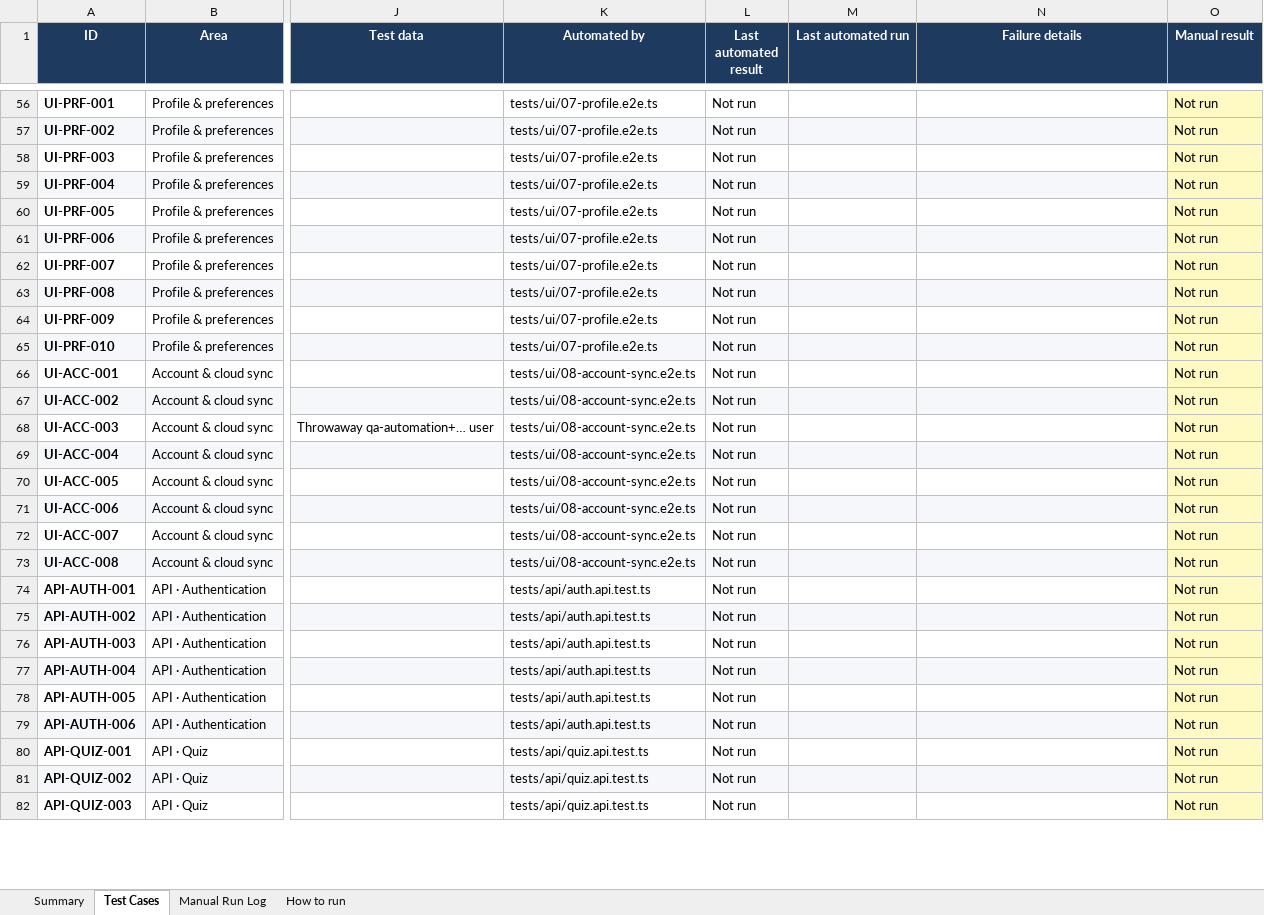
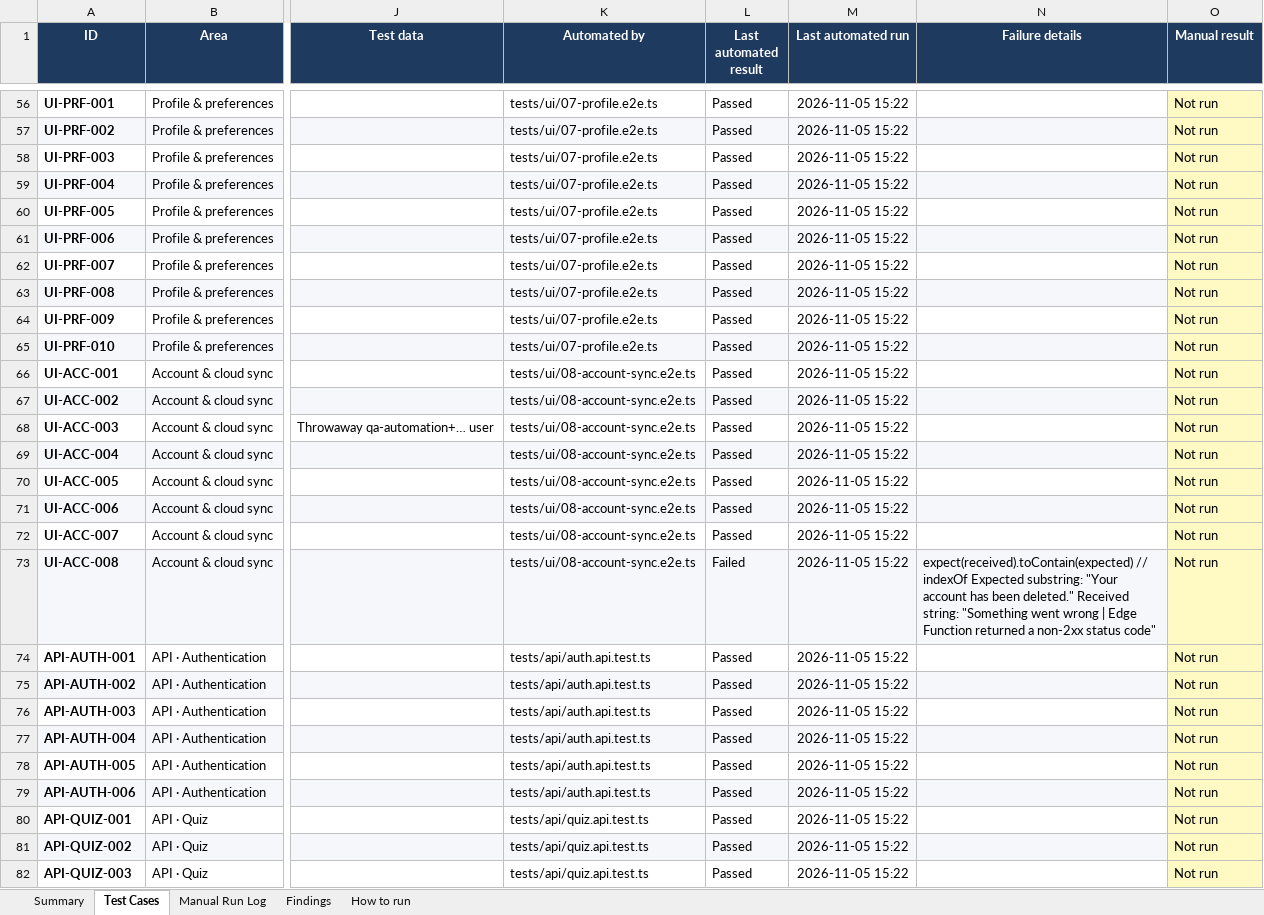
Before and after one commit to Anthony-Playmith/worldly-appium, an Excel workbook: docs/Worldly-Test-Cases.xlsx, sheet Test Cases, drawn as a sheet; only a part is shown, gaps mark what is left out; values as stored, in another font and other column widths than the file's, no borders; conditional formats not drawn; the diff covers the shown part only; the diff names each change by its address in the sheet, - before the commit and + after, or states it on an @@ line.

```diff
--- a/docs/Worldly-Test-Cases.xlsx (sheet Test Cases)
+++ b/docs/Worldly-Test-Cases.xlsx (sheet Test Cases)
+sheet tab: Findings
-L56:L72 (Last automated result): Not run
+L56:L72 (Last automated result): Passed
-M56:M82 (Last automated run): (empty)
+M56:M82 (Last automated run): 2026-11-05 15:22
-L73 (Last automated result): Not run
+L73 (Last automated result): Failed
-N73 (Failure details): (empty)
+N73 (Failure details): expect(received).toContain(expected) // indexOf Expected substring: "Your account has been deleted." Received string: "Something went wrong | Edge Function returned a non-2xx status code"
-L74:L82 (Last automated result): Not run
+L74:L82 (Last automated result): Passed
```
Also changed, not shown: 205 edited cells elsewhere in this sheet, sheet Summary, 12 other files.
